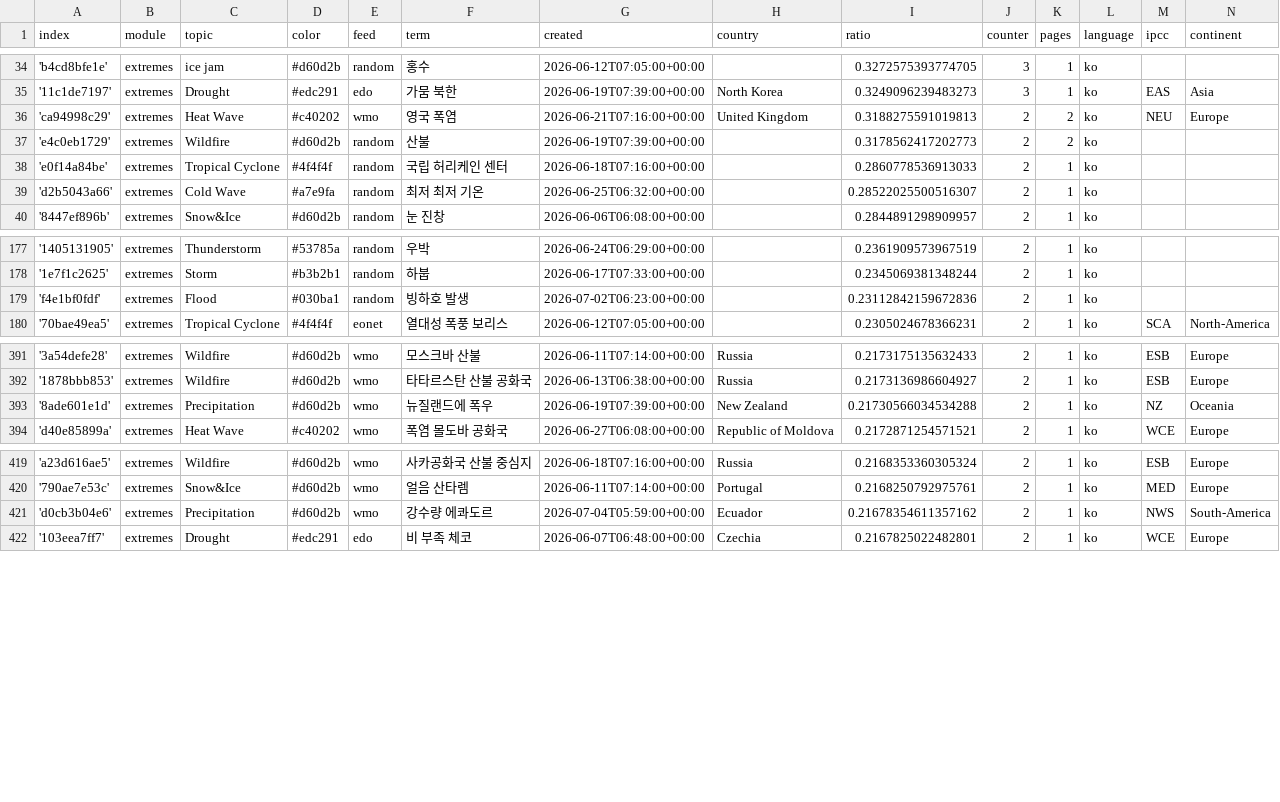
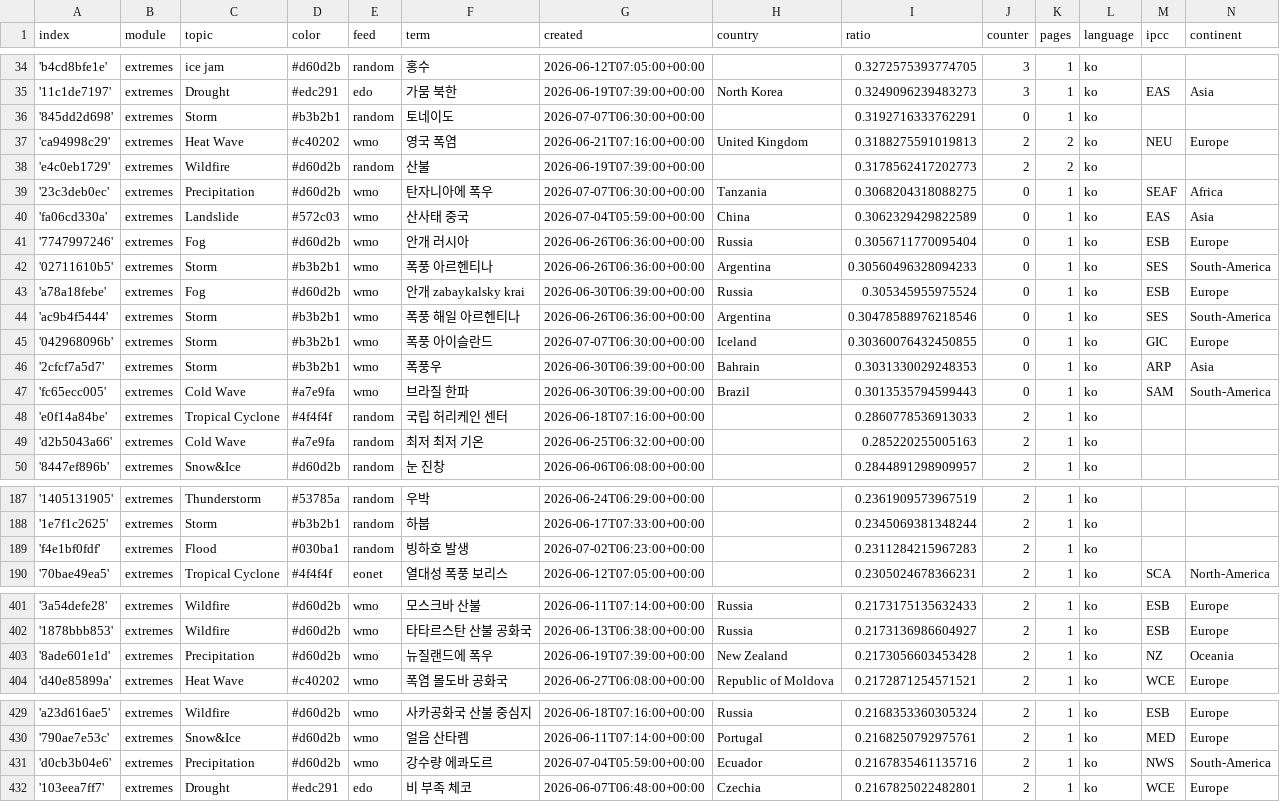
Before and after one commit to kamic-news/koreanExtremes, a CSV file: terms.csv, drawn as a sheet; only a part is shown, gaps mark what is left out.

Commit message:
Commit from GitHub Actions (import:0.0)

```diff
--- a/terms.csv
+++ b/terms.csv
@@ -35,6 +35,16 @@ index,module,topic,color,feed,term,created,country,ratio,counter,pages,language,
 '11c1de7197',extremes,Drought,#edc291,edo,가뭄 북한,2026-06-19T07:39:00+00:00,North Korea,0.3249096239483273,3,1,ko,EAS,Asia
+'845dd2d698',extremes,Storm,#b3b2b1,random,토네이도,2026-07-07T06:30:00+00:00,,0.3192716333762291,0,1,ko,,
 'ca94998c29',extremes,Heat Wave,#c40202,wmo,영국 폭염,2026-06-21T07:16:00+00:00,United Kingdom,0.3188275591019813,2,2,ko,NEU,Europe
 'e4c0eb1729',extremes,Wildfire,#d60d2b,random,산불,2026-06-19T07:39:00+00:00,,0.3178562417202773,2,2,ko,,
+'23c3deb0ec',extremes,Precipitation,#d60d2b,wmo,탄자니아에 폭우,2026-07-07T06:30:00+00:00,Tanzania,0.3068204318088275,0,1,ko,SEAF,Africa
+'fa06cd330a',extremes,Landslide,#572c03,wmo,산사태 중국,2026-07-04T05:59:00+00:00,China,0.3062329429822589,0,1,ko,EAS,Asia
+'7747997246',extremes,Fog,#d60d2b,wmo,안개 러시아,2026-06-26T06:36:00+00:00,Russia,0.3056711770095404,0,1,ko,ESB,Europe
+'02711610b5',extremes,Storm,#b3b2b1,wmo,폭풍 아르헨티나,2026-06-26T06:36:00+00:00,Argentina,0.30560496328094233,0,1,ko,SES,South-America
+'a78a18febe',extremes,Fog,#d60d2b,wmo,안개 zabaykalsky krai,2026-06-30T06:39:00+00:00,Russia,0.305345955975524,0,1,ko,ESB,Europe
+'ac9b4f5444',extremes,Storm,#b3b2b1,wmo,폭풍 해일 아르헨티나,2026-06-26T06:36:00+00:00,Argentina,0.30478588976218546,0,1,ko,SES,South-America
+'042968096b',extremes,Storm,#b3b2b1,wmo,폭풍 아이슬란드,2026-07-07T06:30:00+00:00,Iceland,0.30360076432450855,0,1,ko,GIC,Europe
+'2cfcf7a5d7',extremes,Storm,#b3b2b1,wmo,폭풍우,2026-06-30T06:39:00+00:00,Bahrain,0.3031330029248353,0,1,ko,ARP,Asia
+'fc65ecc005',extremes,Cold Wave,#a7e9fa,wmo,브라질 한파,2026-06-30T06:39:00+00:00,Brazil,0.3013535794599443,0,1,ko,SAM,South-America
 'e0f14a84be',extremes,Tropical Cyclone,#4f4f4f,random,국립 허리케인 센터,2026-06-18T07:16:00+00:00,,0.2860778536913033,2,1,ko,,
-'d2b5043a66',extremes,Cold Wave,#a7e9fa,random,최저 최저 기온,2026-06-25T06:32:00+00:00,,0.28522025500516307,2,1,ko,,
+'d2b5043a66',extremes,Cold Wave,#a7e9fa,random,최저 최저 기온,2026-06-25T06:32:00+00:00,,0.285220255005163,2,1,ko,,
 '8447ef896b',extremes,Snow&Ice,#d60d2b,random,눈 진창,2026-06-06T06:08:00+00:00,,0.2844891298909957,2,1,ko,,
@@ -178,3 +188,3 @@ index,module,topic,color,feed,term,created,country,ratio,counter,pages,language,
 '1e7f1c2625',extremes,Storm,#b3b2b1,random,하붑,2026-06-17T07:33:00+00:00,,0.2345069381348244,2,1,ko,,
-'f4e1bf0fdf',extremes,Flood,#030ba1,random,빙하호 발생,2026-07-02T06:23:00+00:00,,0.23112842159672836,2,1,ko,,
+'f4e1bf0fdf',extremes,Flood,#030ba1,random,빙하호 발생,2026-07-02T06:23:00+00:00,,0.2311284215967283,2,1,ko,,
 '70bae49ea5',extremes,Tropical Cyclone,#4f4f4f,eonet,열대성 폭풍 보리스,2026-06-12T07:05:00+00:00,,0.2305024678366231,2,1,ko,SCA,North-America
@@ -392,3 +402,3 @@ index,module,topic,color,feed,term,created,country,ratio,counter,pages,language,
 '1878bbb853',extremes,Wildfire,#d60d2b,wmo,타타르스탄 산불 공화국,2026-06-13T06:38:00+00:00,Russia,0.2173136986604927,2,1,ko,ESB,Europe
-'8ade601e1d',extremes,Precipitation,#d60d2b,wmo,뉴질랜드에 폭우,2026-06-19T07:39:00+00:00,New Zealand,0.21730566034534288,2,1,ko,NZ,Oceania
+'8ade601e1d',extremes,Precipitation,#d60d2b,wmo,뉴질랜드에 폭우,2026-06-19T07:39:00+00:00,New Zealand,0.2173056603453428,2,1,ko,NZ,Oceania
 'd40e85899a',extremes,Heat Wave,#c40202,wmo,폭염 몰도바 공화국,2026-06-27T06:08:00+00:00,Republic of Moldova,0.2172871254571521,2,1,ko,WCE,Europe
@@ -420,3 +430,3 @@ index,module,topic,color,feed,term,created,country,ratio,counter,pages,language,
 '790ae7e53c',extremes,Snow&Ice,#d60d2b,wmo,얼음 산타렘,2026-06-11T07:14:00+00:00,Portugal,0.2168250792975761,2,1,ko,MED,Europe
-'d0cb3b04e6',extremes,Precipitation,#d60d2b,wmo,강수량 에콰도르,2026-07-04T05:59:00+00:00,Ecuador,0.21678354611357162,2,1,ko,NWS,South-America
+'d0cb3b04e6',extremes,Precipitation,#d60d2b,wmo,강수량 에콰도르,2026-07-04T05:59:00+00:00,Ecuador,0.2167835461135716,2,1,ko,NWS,South-America
 '103eea7ff7',extremes,Drought,#edc291,edo,비 부족 체코,2026-06-07T06:48:00+00:00,Czechia,0.2167825022482801,2,1,ko,WCE,Europe
```
